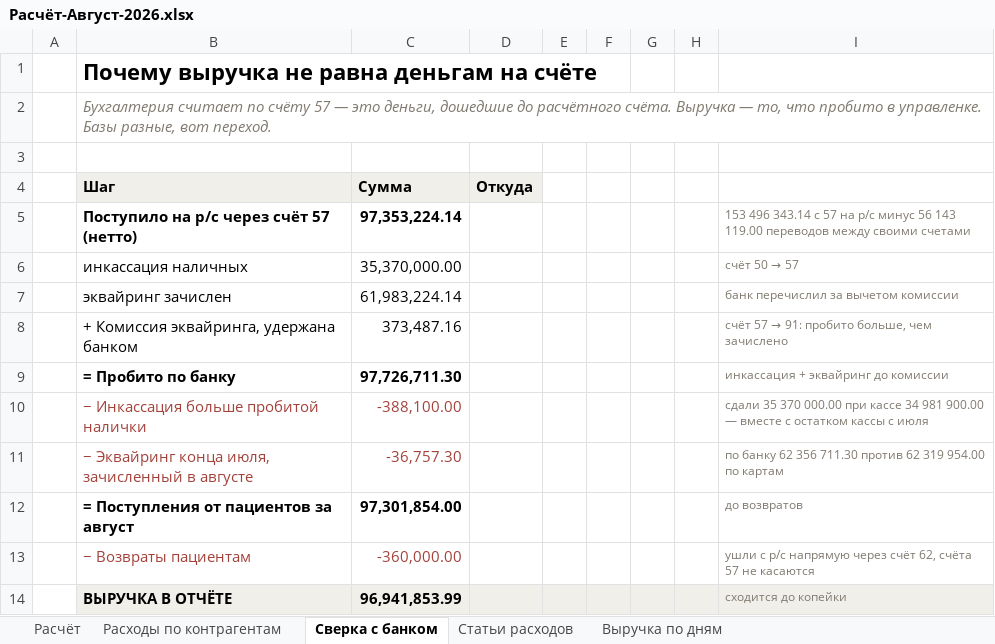
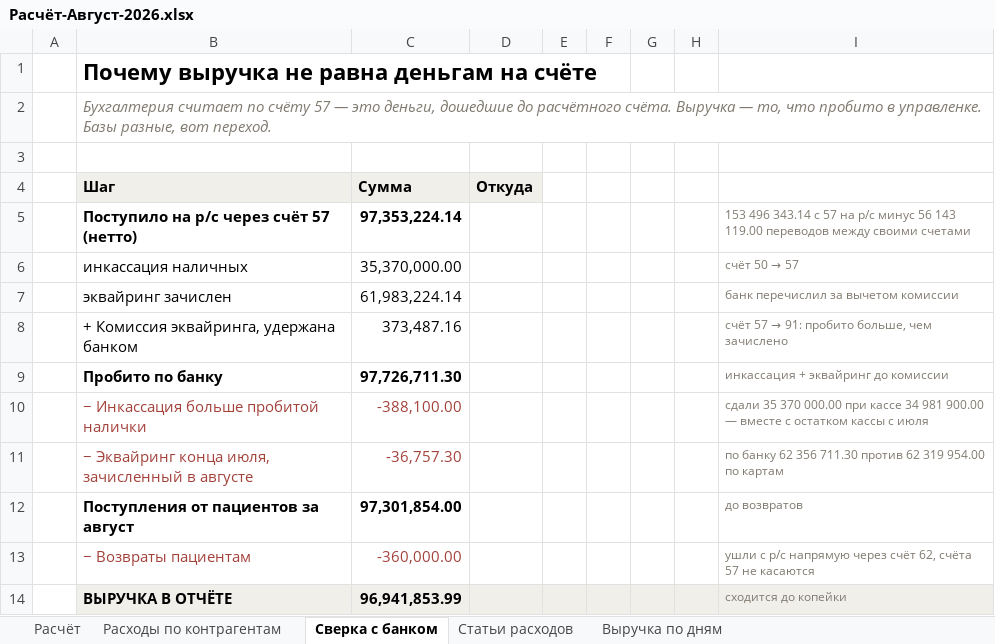
Before and after one commit to casaevteev-creator/-, an Excel workbook: out/Расчёт-Август-2026.xlsx, sheet Сверка с банком, drawn as a sheet; values as stored, in another font and other column widths than the file's, no borders; formulas without a stored value are shown as written; the diff names each change by its address in the sheet, - before the commit and + after, or states it on an @@ line.

```diff
--- a/out/Расчёт-Август-2026.xlsx (sheet Сверка с банком)
+++ b/out/Расчёт-Август-2026.xlsx (sheet Сверка с банком)
-B9 (Шаг): = Пробито по банку
+B9 (Шаг): Пробито по банку
-B12 (Шаг): = Поступления от пациентов за август
+B12 (Шаг): Поступления от пациентов за август
```
Also changed, not shown: sheet Расчёт, sheet Выручка по дням, out/Расшифровка-отчёта-Август-2026.xlsx, 4 other files.
